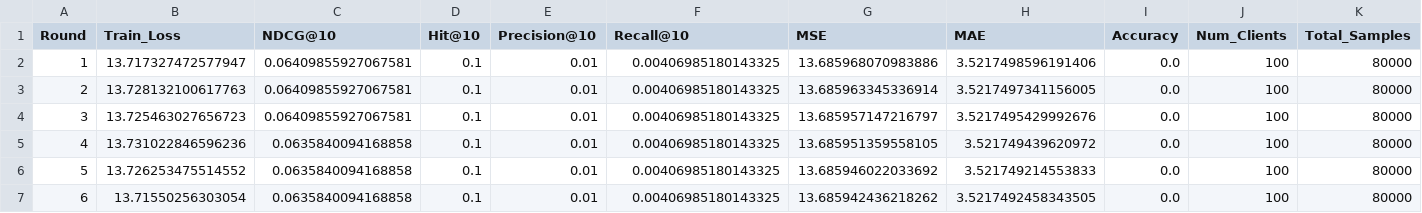
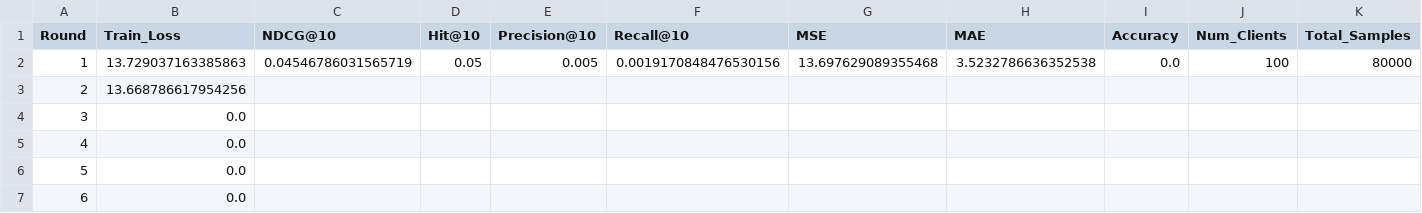
Before and after one commit to jonathanjohn47/master_thesis, a CSV file: results/dp_inf_alpha_1.0_dim_64_clients_100_seed_123_summary.csv, drawn as a sheet; only a part is shown; the diff covers the shown part only.

```diff
--- a/results/dp_inf_alpha_1.0_dim_64_clients_100_seed_123_summary.csv
+++ b/results/dp_inf_alpha_1.0_dim_64_clients_100_seed_123_summary.csv
@@ -1,7 +1,7 @@
 Round,Train_Loss,NDCG@10,Hit@10,Precision@10,Recall@10,MSE,MAE,Accuracy,Num_Clients,Total_Samples
-1,13.717327472577947,0.06409855927067581,0.1,0.01,0.00406985180143325,13.685968070983886,3.5217498596191406,0.0,100,80000
-2,13.728132100617763,0.06409855927067581,0.1,0.01,0.00406985180143325,13.685963345336914,3.5217497341156005,0.0,100,80000
-3,13.725463027656723,0.06409855927067581,0.1,0.01,0.00406985180143325,13.685957147216797,3.5217495429992676,0.0,100,80000
-4,13.731022846596236,0.0635840094168858,0.1,0.01,0.00406985180143325,13.685951359558105,3.521749439620972,0.0,100,80000
-5,13.726253475514552,0.0635840094168858,0.1,0.01,0.00406985180143325,13.685946022033692,3.521749214553833,0.0,100,80000
-6,13.71550256303054,0.0635840094168858,0.1,0.01,0.00406985180143325,13.685942436218262,3.5217492458343505,0.0,100,80000
+1,13.729037163385863,0.04546786031565719,0.05,0.005,0.0019170848476530156,13.697629089355468,3.5232786636352538,0.0,100,80000
+2,13.668786617954256,,,,,,,,,
+3,0.0,,,,,,,,,
+4,0.0,,,,,,,,,
+5,0.0,,,,,,,,,
+6,0.0,,,,,,,,,
```
Also changed, not shown: 47 edited cells elsewhere in this file, results/dp_1_alpha_0.5_dim_64_clients_100_seed_42_summary.csv, results/dp_1_alpha_0.5_dim_64_clients_100_seed_456_summary.csv, 42 other files.
